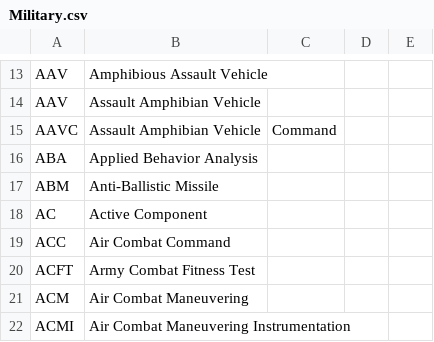
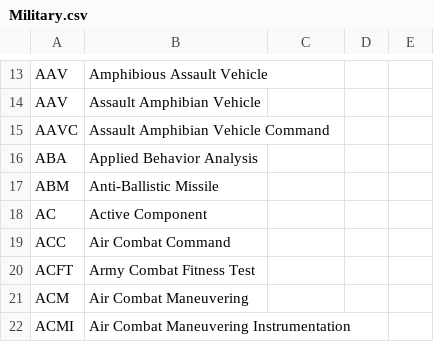
Before and after one commit to fleschutz/talk2windows, a CSV file: data/abbr/Military.csv, drawn as a sheet; only a part is shown, gaps mark what is left out.

Commit message:
Update Military.csv

```diff
--- a/data/abbr/Military.csv
+++ b/data/abbr/Military.csv
@@ -14,3 +14,3 @@ AAV,Amphibious Assault Vehicle
 AAV,Assault Amphibian Vehicle
-AAVC,Assault Amphibian Vehicle, Command
+AAVC,Assault Amphibian Vehicle Command
 ABA,Applied Behavior Analysis
```
